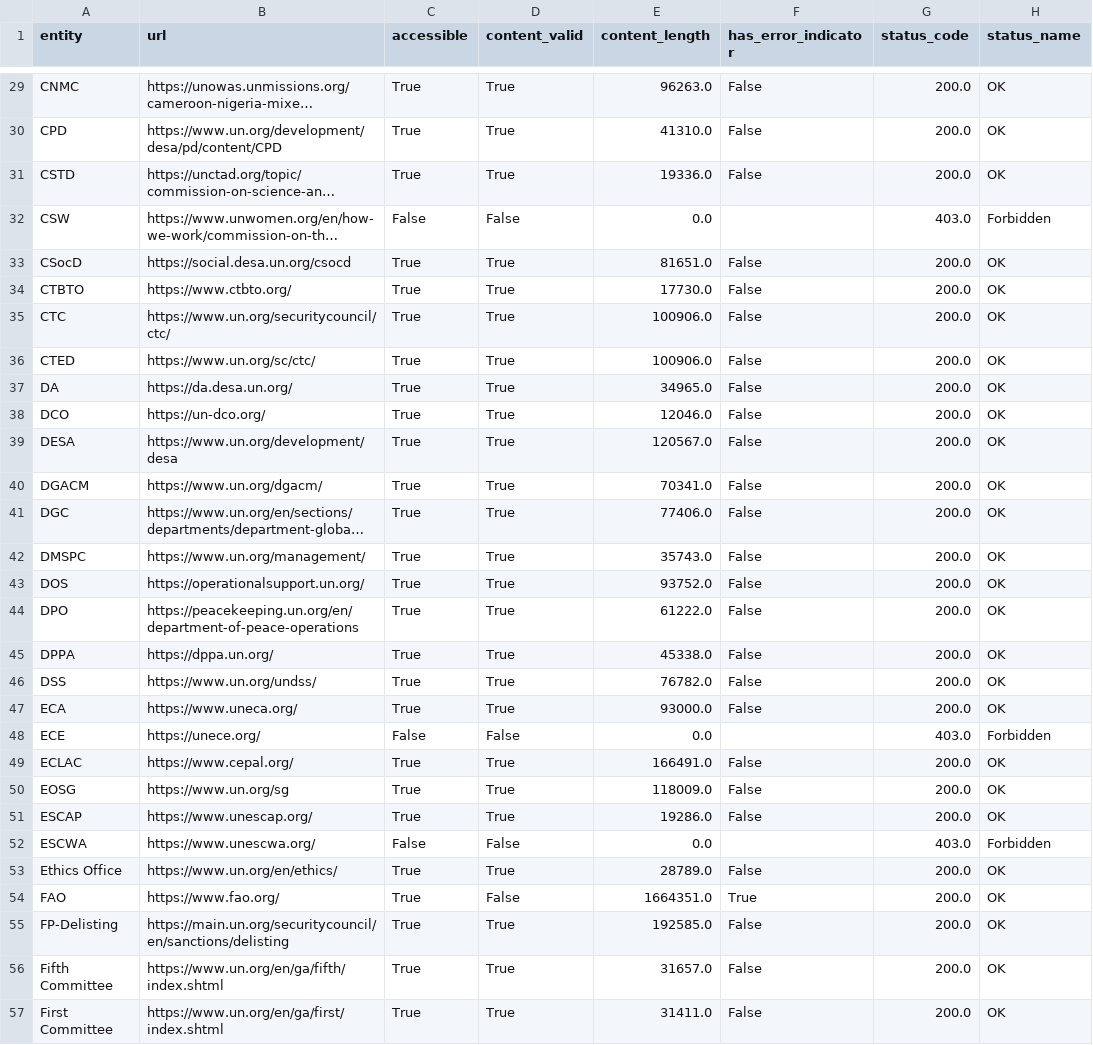
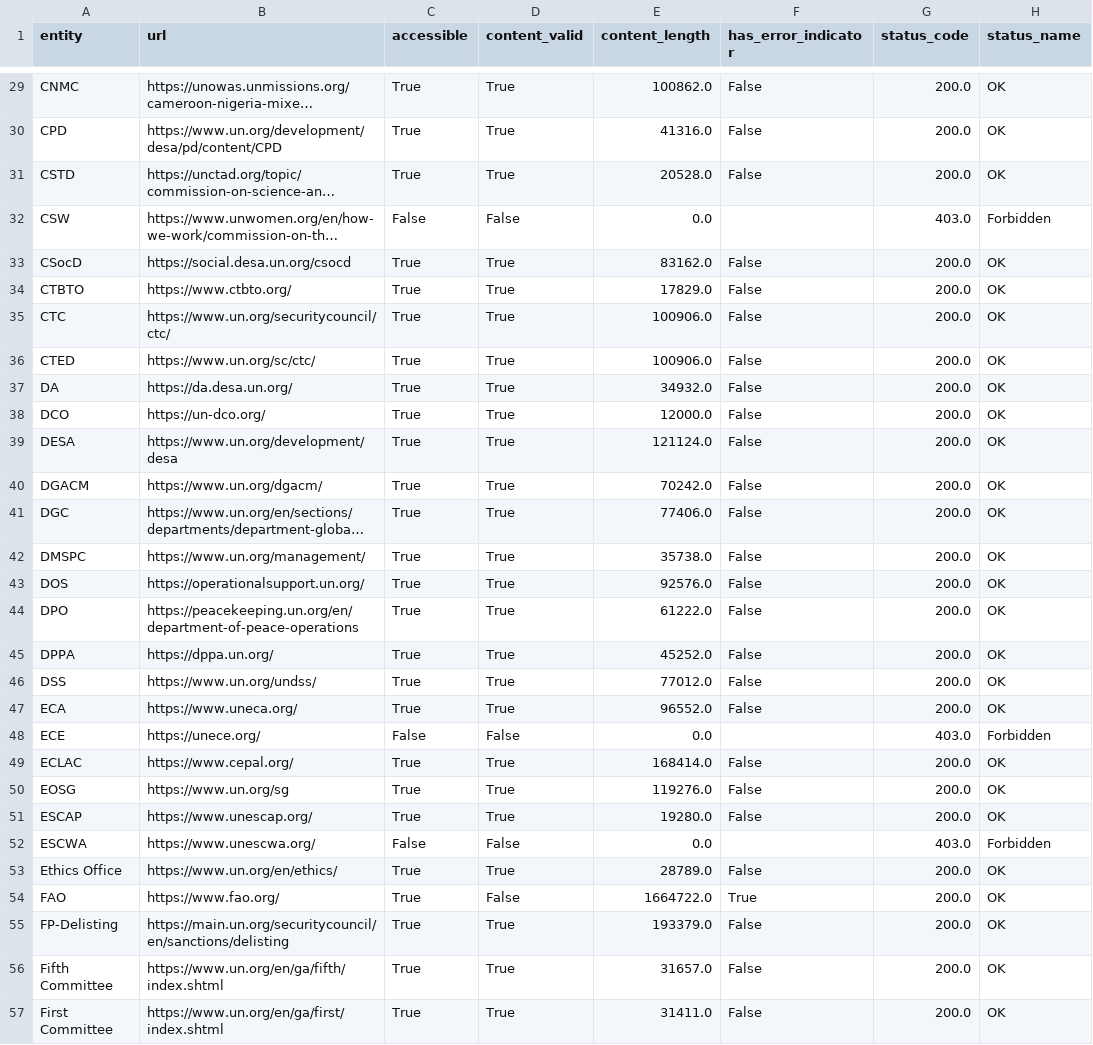
Before and after one commit to UN-EOSG-Analytics/un-system-chart-navigator, a CSV file: data/output/entity_link_verification_results.csv, drawn as a sheet; only a part is shown, gaps mark what is left out; long unchanged cells end in …; the diff covers the shown part only; the diff names each change by its address in the sheet, - before the commit and + after, or states it on an @@ line.

```diff
--- a/data/output/entity_link_verification_results.csv
+++ b/data/output/entity_link_verification_results.csv
-E29 (content_length): 96263.0
+E29 (content_length): 100862.0
-E30 (content_length): 41310.0
+E30 (content_length): 41316.0
-E31 (content_length): 19336.0
+E31 (content_length): 20528.0
-E33 (content_length): 81651.0
+E33 (content_length): 83162.0
-E34 (content_length): 17730.0
+E34 (content_length): 17829.0
-E37 (content_length): 34965.0
+E37 (content_length): 34932.0
-E38 (content_length): 12046.0
+E38 (content_length): 12000.0
-E39 (content_length): 120567.0
+E39 (content_length): 121124.0
-E40 (content_length): 70341.0
+E40 (content_length): 70242.0
-E42 (content_length): 35743.0
+E42 (content_length): 35738.0
-E43 (content_length): 93752.0
+E43 (content_length): 92576.0
-E45 (content_length): 45338.0
+E45 (content_length): 45252.0
-E46 (content_length): 76782.0
+E46 (content_length): 77012.0
-E47 (content_length): 93000.0
+E47 (content_length): 96552.0
-E49 (content_length): 166491.0
+E49 (content_length): 168414.0
-E50 (content_length): 118009.0
+E50 (content_length): 119276.0
-E51 (content_length): 19286.0
+E51 (content_length): 19280.0
-E54 (content_length): 1664351.0
+E54 (content_length): 1664722.0
-E55 (content_length): 192585.0
+E55 (content_length): 193379.0
```
Also changed, not shown: 136 edited cells elsewhere in this file, 1 other file.
